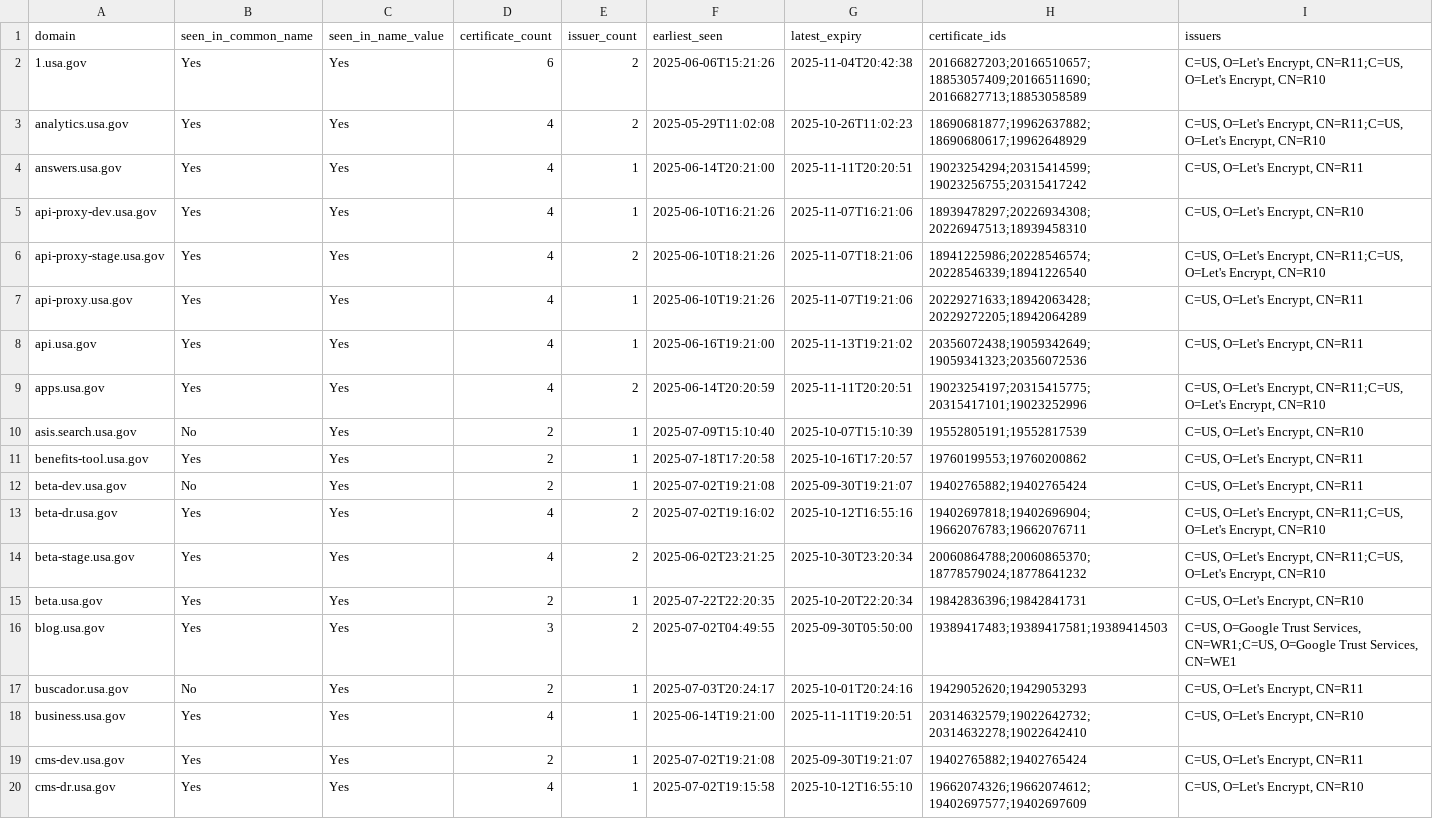
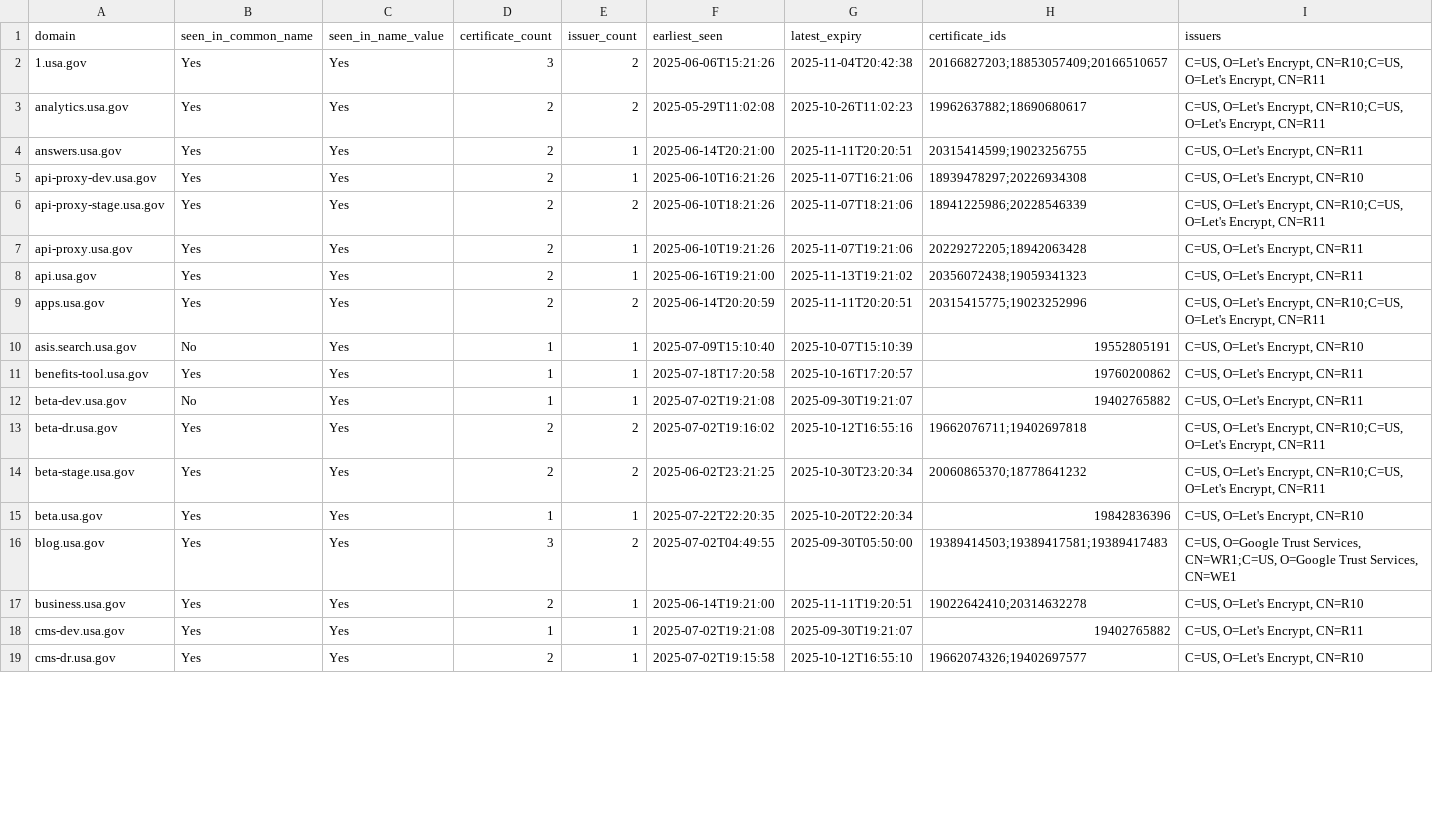
Before and after one commit to fartbagxp/gov-domains, a CSV file: data/csv/domain.usa.gov.csv, drawn as a sheet; only a part is shown; the diff covers the shown part only.

```diff
--- a/data/csv/domain.usa.gov.csv
+++ b/data/csv/domain.usa.gov.csv
@@ -1,20 +1,19 @@
 domain,seen_in_common_name,seen_in_name_value,certificate_count,issuer_count,earliest_seen,latest_expiry,certificate_ids,issuers
-1.usa.gov,Yes,Yes,6,2,2025-06-06T15:21:26,2025-11-04T20:42:38,20166827203;20166510657;18853057409;20166511690;20166827713;18853058589,"C=US, O=Let's Encrypt, CN=R11;C=US, O=Let's Encrypt, CN=R10"
-analytics.usa.gov,Yes,Yes,4,2,2025-05-29T11:02:08,2025-10-26T11:02:23,18690681877;19962637882;18690680617;19962648929,"C=US, O=Let's Encrypt, CN=R11;C=US, O=Let's Encrypt, CN=R10"
-answers.usa.gov,Yes,Yes,4,1,2025-06-14T20:21:00,2025-11-11T20:20:51,19023254294;20315414599;19023256755;20315417242,"C=US, O=Let's Encrypt, CN=R11"
-api-proxy-dev.usa.gov,Yes,Yes,4,1,2025-06-10T16:21:26,2025-11-07T16:21:06,18939478297;20226934308;20226947513;18939458310,"C=US, O=Let's Encrypt, CN=R10"
-api-proxy-stage.usa.gov,Yes,Yes,4,2,2025-06-10T18:21:26,2025-11-07T18:21:06,18941225986;20228546574;20228546339;18941226540,"C=US, O=Let's Encrypt, CN=R11;C=US, O=Let's Encrypt, CN=R10"
-api-proxy.usa.gov,Yes,Yes,4,1,2025-06-10T19:21:26,2025-11-07T19:21:06,20229271633;18942063428;20229272205;18942064289,"C=US, O=Let's Encrypt, CN=R11"
-api.usa.gov,Yes,Yes,4,1,2025-06-16T19:21:00,2025-11-13T19:21:02,20356072438;19059342649;19059341323;20356072536,"C=US, O=Let's Encrypt, CN=R11"
-apps.usa.gov,Yes,Yes,4,2,2025-06-14T20:20:59,2025-11-11T20:20:51,19023254197;20315415775;20315417101;19023252996,"C=US, O=Let's Encrypt, CN=R11;C=US, O=Let's Encrypt, CN=R10"
-asis.search.usa.gov,No,Yes,2,1,2025-07-09T15:10:40,2025-10-07T15:10:39,19552805191;19552817539,"C=US, O=Let's Encrypt, CN=R10"
-benefits-tool.usa.gov,Yes,Yes,2,1,2025-07-18T17:20:58,2025-10-16T17:20:57,19760199553;19760200862,"C=US, O=Let's Encrypt, CN=R11"
-beta-dev.usa.gov,No,Yes,2,1,2025-07-02T19:21:08,2025-09-30T19:21:07,19402765882;19402765424,"C=US, O=Let's Encrypt, CN=R11"
-beta-dr.usa.gov,Yes,Yes,4,2,2025-07-02T19:16:02,2025-10-12T16:55:16,19402697818;19402696904;19662076783;19662076711,"C=US, O=Let's Encrypt, CN=R11;C=US, O=Let's Encrypt, CN=R10"
-beta-stage.usa.gov,Yes,Yes,4,2,2025-06-02T23:21:25,2025-10-30T23:20:34,20060864788;20060865370;18778579024;18778641232,"C=US, O=Let's Encrypt, CN=R11;C=US, O=Let's Encrypt, CN=R10"
-beta.usa.gov,Yes,Yes,2,1,2025-07-22T22:20:35,2025-10-20T22:20:34,19842836396;19842841731,"C=US, O=Let's Encrypt, CN=R10"
-blog.usa.gov,Yes,Yes,3,2,2025-07-02T04:49:55,2025-09-30T05:50:00,19389417483;19389417581;19389414503,"C=US, O=Google Trust Services, CN=WR1;C=US, O=Google Trust Services, CN=WE1"
-buscador.usa.gov,No,Yes,2,1,2025-07-03T20:24:17,2025-10-01T20:24:16,19429052620;19429053293,"C=US, O=Let's Encrypt, CN=R11"
-business.usa.gov,Yes,Yes,4,1,2025-06-14T19:21:00,2025-11-11T19:20:51,20314632579;19022642732;20314632278;19022642410,"C=US, O=Let's Encrypt, CN=R10"
-cms-dev.usa.gov,Yes,Yes,2,1,2025-07-02T19:21:08,2025-09-30T19:21:07,19402765882;19402765424,"C=US, O=Let's Encrypt, CN=R11"
-cms-dr.usa.gov,Yes,Yes,4,1,2025-07-02T19:15:58,2025-10-12T16:55:10,19662074326;19662074612;19402697577;19402697609,"C=US, O=Let's Encrypt, CN=R10"
+1.usa.gov,Yes,Yes,3,2,2025-06-06T15:21:26,2025-11-04T20:42:38,20166827203;18853057409;20166510657,"C=US, O=Let's Encrypt, CN=R10;C=US, O=Let's Encrypt, CN=R11"
+analytics.usa.gov,Yes,Yes,2,2,2025-05-29T11:02:08,2025-10-26T11:02:23,19962637882;18690680617,"C=US, O=Let's Encrypt, CN=R10;C=US, O=Let's Encrypt, CN=R11"
+answers.usa.gov,Yes,Yes,2,1,2025-06-14T20:21:00,2025-11-11T20:20:51,20315414599;19023256755,"C=US, O=Let's Encrypt, CN=R11"
+api-proxy-dev.usa.gov,Yes,Yes,2,1,2025-06-10T16:21:26,2025-11-07T16:21:06,18939478297;20226934308,"C=US, O=Let's Encrypt, CN=R10"
+api-proxy-stage.usa.gov,Yes,Yes,2,2,2025-06-10T18:21:26,2025-11-07T18:21:06,18941225986;20228546339,"C=US, O=Let's Encrypt, CN=R10;C=US, O=Let's Encrypt, CN=R11"
+api-proxy.usa.gov,Yes,Yes,2,1,2025-06-10T19:21:26,2025-11-07T19:21:06,20229272205;18942063428,"C=US, O=Let's Encrypt, CN=R11"
+api.usa.gov,Yes,Yes,2,1,2025-06-16T19:21:00,2025-11-13T19:21:02,20356072438;19059341323,"C=US, O=Let's Encrypt, CN=R11"
+apps.usa.gov,Yes,Yes,2,2,2025-06-14T20:20:59,2025-11-11T20:20:51,20315415775;19023252996,"C=US, O=Let's Encrypt, CN=R10;C=US, O=Let's Encrypt, CN=R11"
+asis.search.usa.gov,No,Yes,1,1,2025-07-09T15:10:40,2025-10-07T15:10:39,19552805191,"C=US, O=Let's Encrypt, CN=R10"
+benefits-tool.usa.gov,Yes,Yes,1,1,2025-07-18T17:20:58,2025-10-16T17:20:57,19760200862,"C=US, O=Let's Encrypt, CN=R11"
+beta-dev.usa.gov,No,Yes,1,1,2025-07-02T19:21:08,2025-09-30T19:21:07,19402765882,"C=US, O=Let's Encrypt, CN=R11"
+beta-dr.usa.gov,Yes,Yes,2,2,2025-07-02T19:16:02,2025-10-12T16:55:16,19662076711;19402697818,"C=US, O=Let's Encrypt, CN=R10;C=US, O=Let's Encrypt, CN=R11"
+beta-stage.usa.gov,Yes,Yes,2,2,2025-06-02T23:21:25,2025-10-30T23:20:34,20060865370;18778641232,"C=US, O=Let's Encrypt, CN=R10;C=US, O=Let's Encrypt, CN=R11"
+beta.usa.gov,Yes,Yes,1,1,2025-07-22T22:20:35,2025-10-20T22:20:34,19842836396,"C=US, O=Let's Encrypt, CN=R10"
+blog.usa.gov,Yes,Yes,3,2,2025-07-02T04:49:55,2025-09-30T05:50:00,19389414503;19389417581;19389417483,"C=US, O=Google Trust Services, CN=WR1;C=US, O=Google Trust Services, CN=WE1"
+business.usa.gov,Yes,Yes,2,1,2025-06-14T19:21:00,2025-11-11T19:20:51,19022642410;20314632278,"C=US, O=Let's Encrypt, CN=R10"
+cms-dev.usa.gov,Yes,Yes,1,1,2025-07-02T19:21:08,2025-09-30T19:21:07,19402765882,"C=US, O=Let's Encrypt, CN=R11"
+cms-dr.usa.gov,Yes,Yes,2,1,2025-07-02T19:15:58,2025-10-12T16:55:10,19662074326;19402697577,"C=US, O=Let's Encrypt, CN=R10"
```
Also changed, not shown: 5 removed rows and 70 edited cells elsewhere in this file, data/csv/domain.cms.gov.csv, data/csv/domain.faa.gov.csv, 19 other files.
